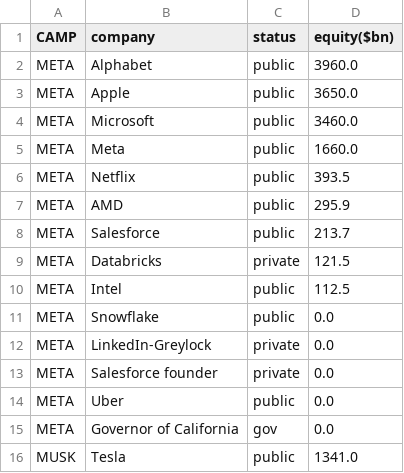
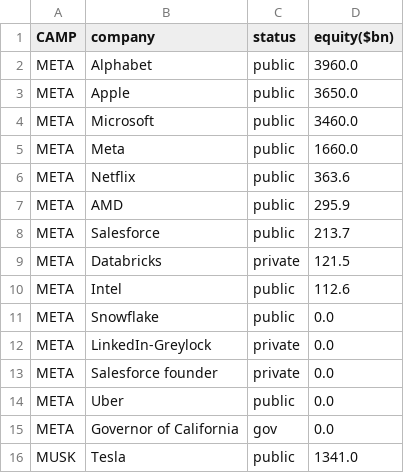
Before and after one commit to ayeeff/fiefdom, a CSV file: data/sumtotal.csv, drawn as a sheet; only a part is shown.

```diff
--- a/data/sumtotal.csv
+++ b/data/sumtotal.csv
@@ -5,3 +5,3 @@ META,Microsoft,public,3460.0
 META,Meta,public,1660.0
-META,Netflix,public,393.5
+META,Netflix,public,363.6
 META,AMD,public,295.9
@@ -9,3 +9,3 @@ META,Salesforce,public,213.7
 META,Databricks,private,121.5
-META,Intel,public,112.5
+META,Intel,public,112.6
 META,Snowflake,public,0.0
```
